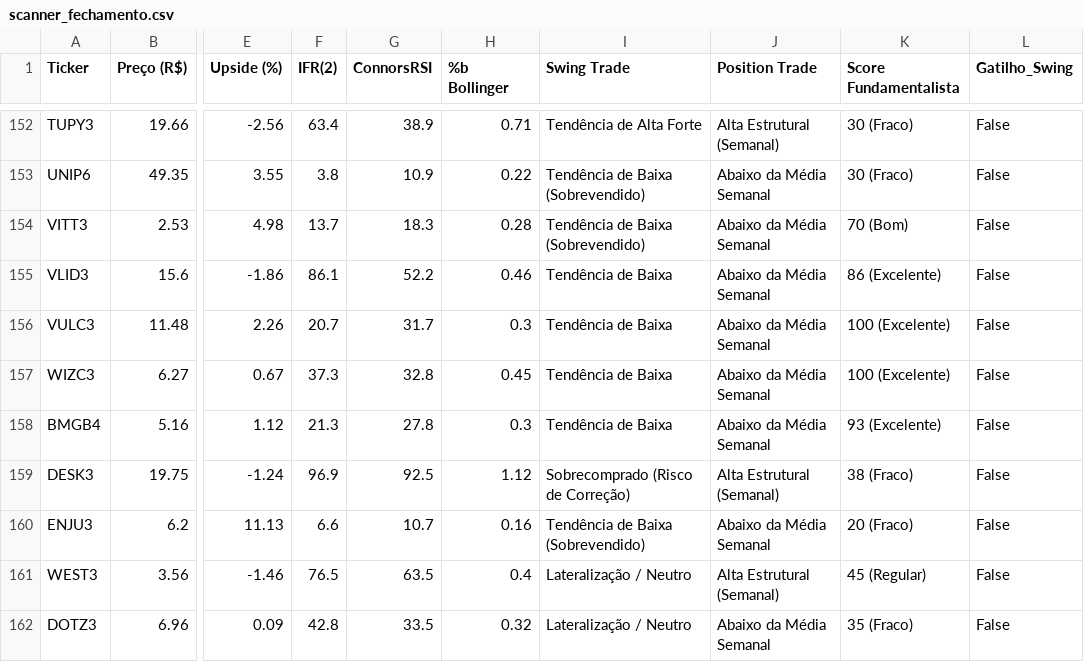
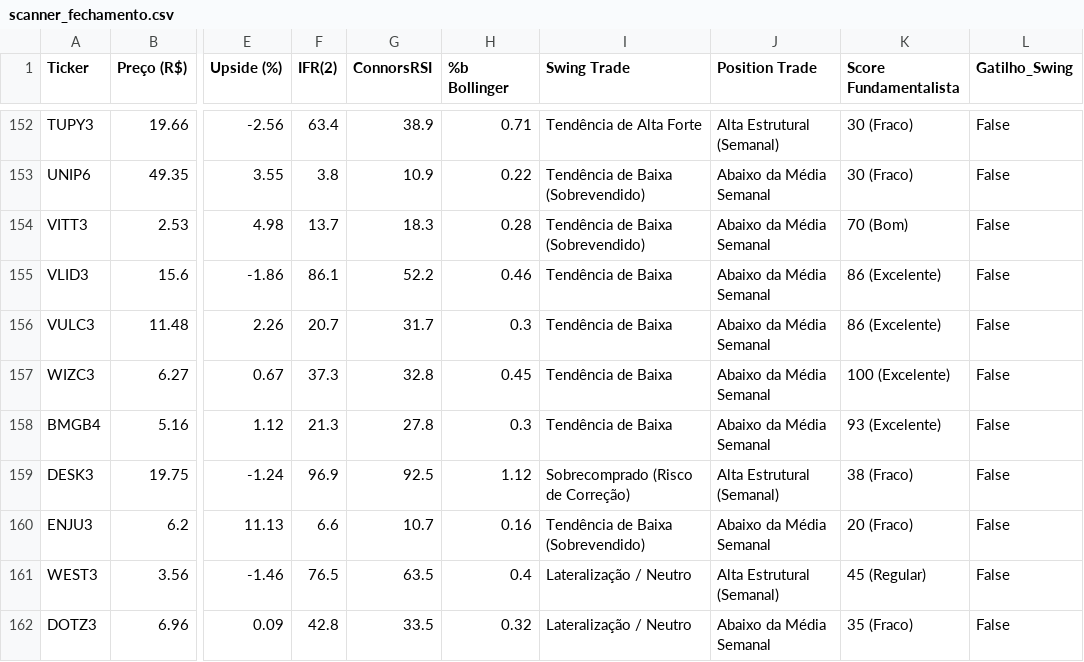
Before and after one commit to thiagocporto/ScannerB3, a CSV file: scanner_fechamento.csv, drawn as a sheet; only a part is shown, gaps mark what is left out; the diff names each change by its address in the sheet, - before the commit and + after, or states it on an @@ line.

```diff
--- a/scanner_fechamento.csv
+++ b/scanner_fechamento.csv
-K156 (Score Fundamentalista): 100 (Excelente)
+K156 (Score Fundamentalista): 86 (Excelente)
```
Also changed, not shown: 1 other file.
